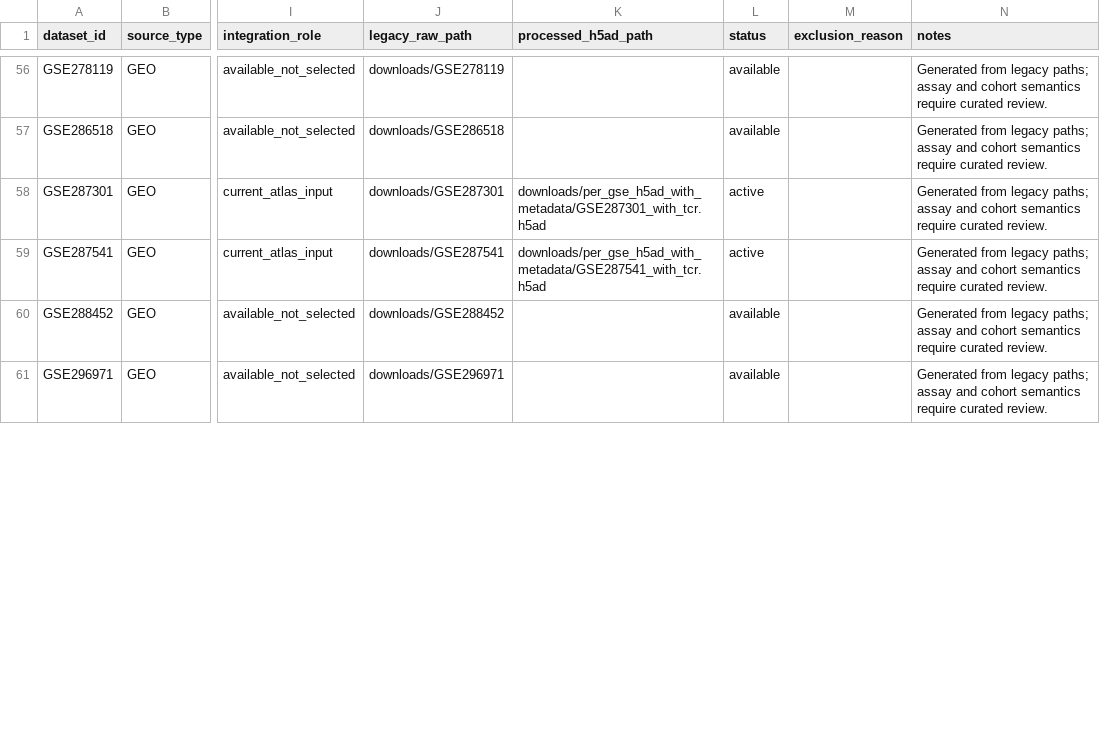
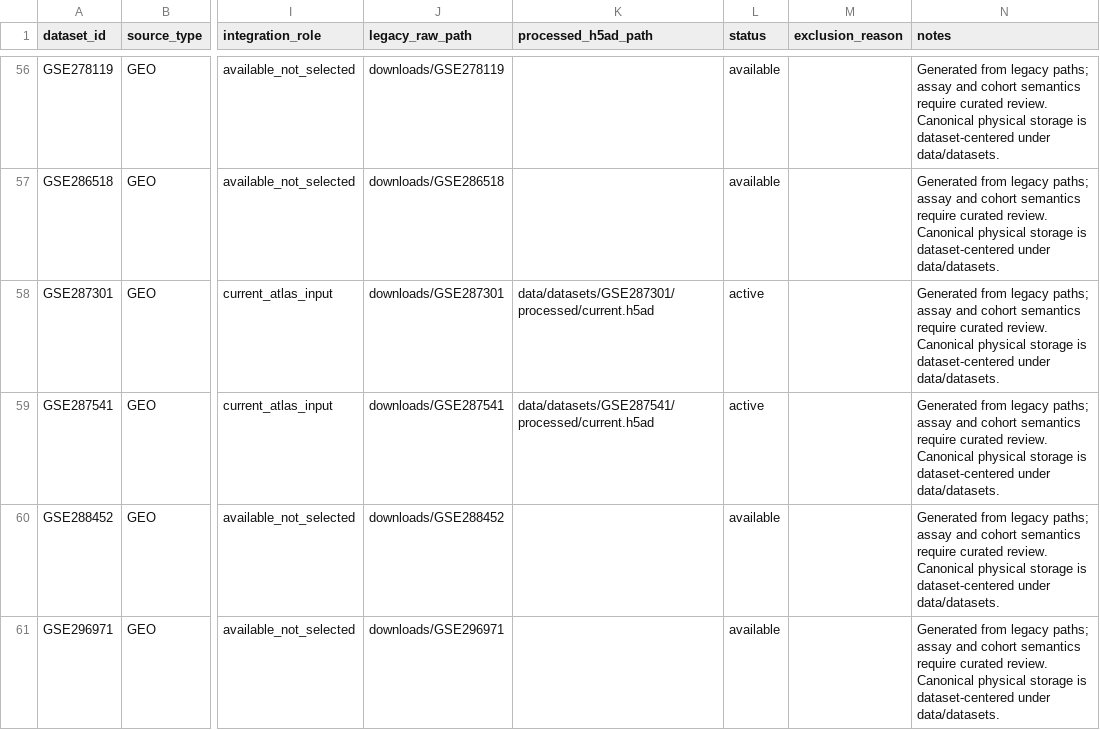
Before and after one commit to LikaiTan/gdTAI, a CSV file: configs/datasets/datasets.csv, drawn as a sheet; only a part is shown, gaps mark what is left out; the diff covers the shown part only; the diff names each change by its address in the sheet, - before the commit and + after, or states it on an @@ line.

Commit message:
Complete dataset-centered storage cutover

```diff
--- a/configs/datasets/datasets.csv
+++ b/configs/datasets/datasets.csv
-N56:N61 (notes): …curated review.
+N56:N61 (notes): …curated review. Canonical physical storage is dataset-centered under data/datasets.
-K58 (processed_h5ad_path): downloads/per_gse_h5ad_with_metadata/GSE287301_with_tcr.h5ad
+K58 (processed_h5ad_path): data/datasets/GSE287301/processed/current.h5ad
-K59 (processed_h5ad_path): downloads/per_gse_h5ad_with_metadata/GSE287541_with_tcr.h5ad
+K59 (processed_h5ad_path): data/datasets/GSE287541/processed/current.h5ad
```
Also changed, not shown: 101 edited cells elsewhere in this file, configs/datasets/integration_inputs.csv, 22 other files.
